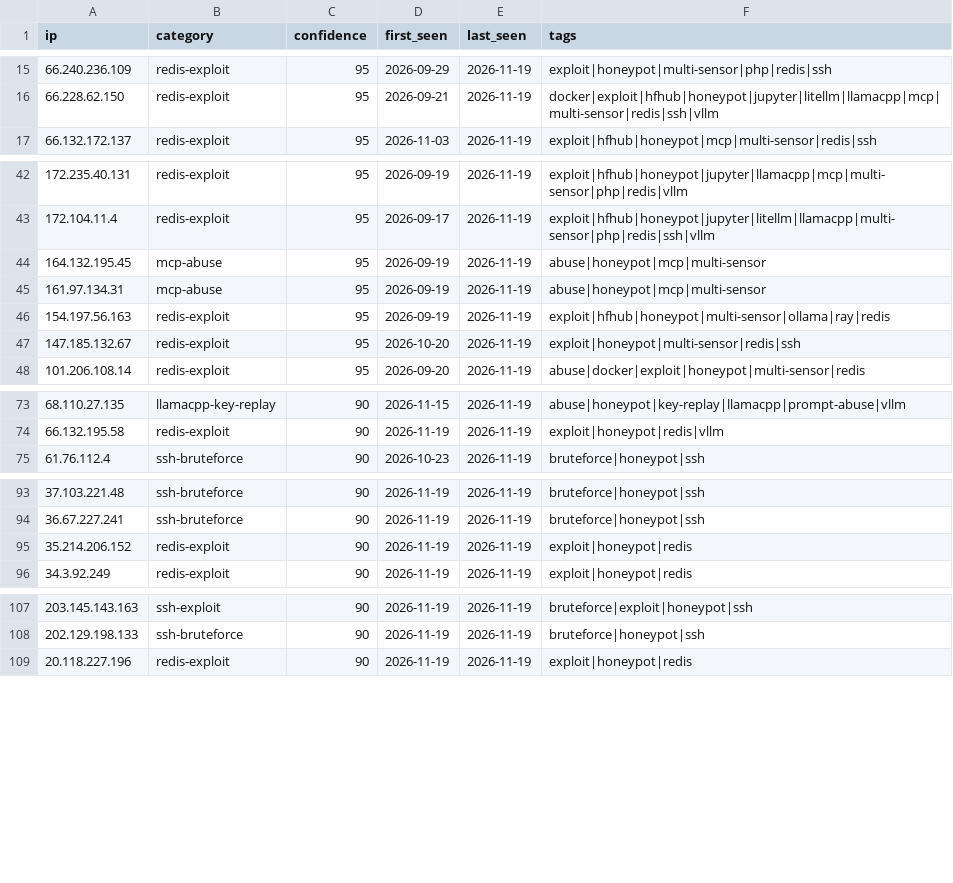
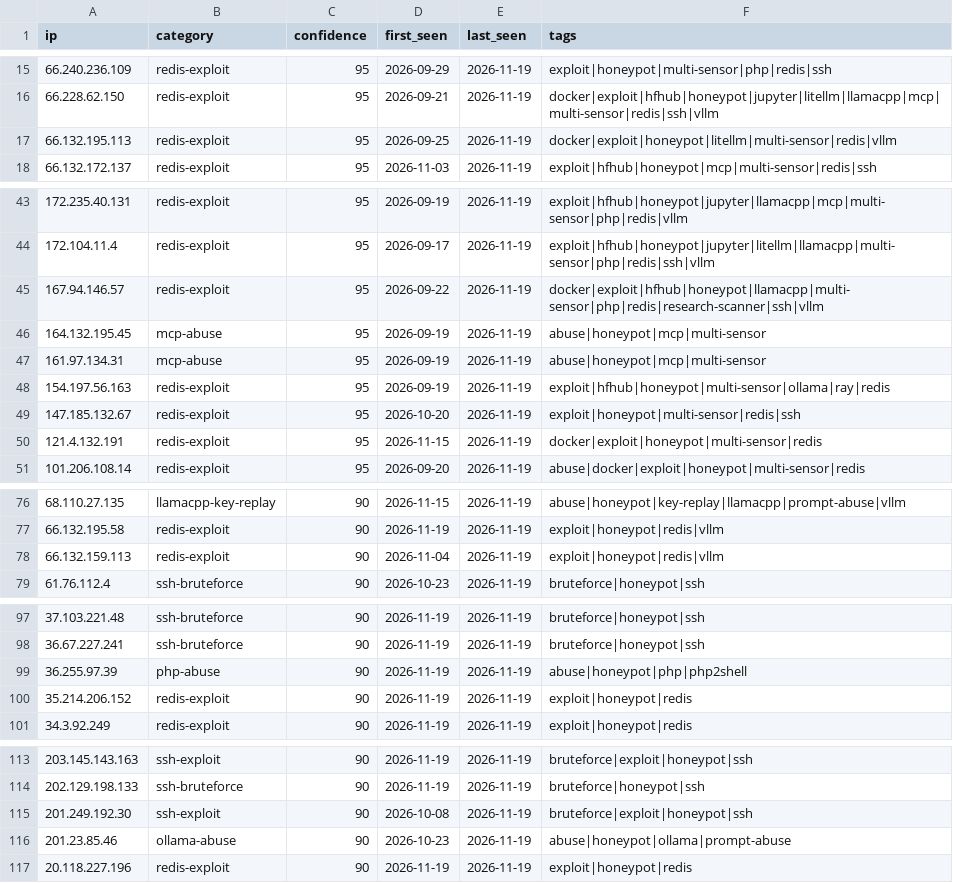
Before and after one commit to Zikmadol/trapline-ioc, a CSV file: feeds/all-observed.csv, drawn as a sheet; only a part is shown, gaps mark what is left out; the diff covers the shown part only; the diff names each change by its address in the sheet, - before the commit and + after, or states it on an @@ line.

```diff
--- a/feeds/all-observed.csv
+++ b/feeds/all-observed.csv
+row 17: 66.132.195.113 | redis-exploit | 95 | 2026-09-25 | 2026-11-19 | docker|exploit|honeypot|litellm|multi-sensor|redis|vllm
+row 45: 167.94.146.57 | redis-exploit | 95 | 2026-09-22 | 2026-11-19 | docker|exploit|hfhub|honeypot|llamacpp|multi-sensor|php|redis|research-scanner|ssh|vllm
+row 50: 121.4.132.191 | redis-exploit | 95 | 2026-11-15 | 2026-11-19 | docker|exploit|honeypot|multi-sensor|redis
+row 78: 66.132.159.113 | redis-exploit | 90 | 2026-11-04 | 2026-11-19 | exploit|honeypot|redis|vllm
+row 99: 36.255.97.39 | php-abuse | 90 | 2026-11-19 | 2026-11-19 | abuse|honeypot|php|php2shell
+row 115: 201.249.192.30 | ssh-exploit | 90 | 2026-10-08 | 2026-11-19 | bruteforce|exploit|honeypot|ssh
+row 116: 201.23.85.46 | ollama-abuse | 90 | 2026-10-23 | 2026-11-19 | abuse|honeypot|ollama|prompt-abuse
```
Also changed, not shown: 5 added rows, 5 removed rows and 1 edited cell elsewhere in this file, daily/2026-11-19.csv, feeds/ai-infra.csv, 16 other files.
